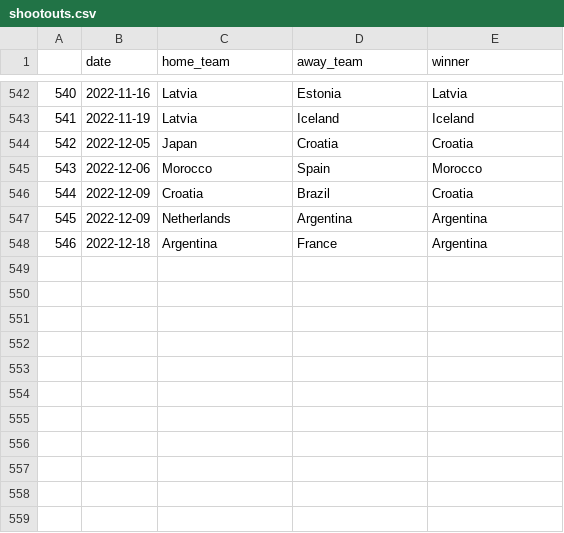
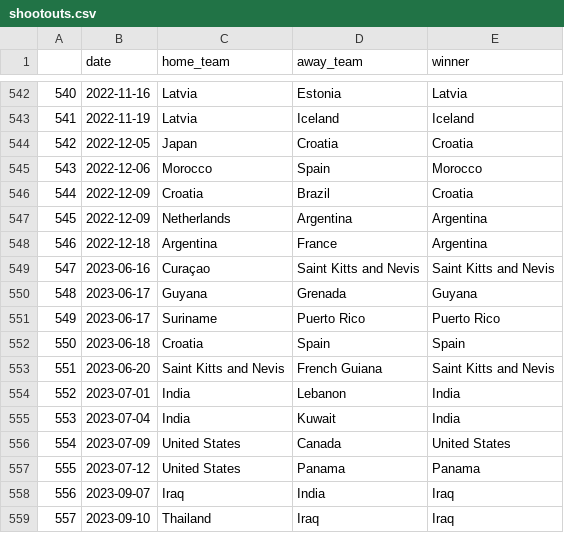
Before and after one commit to strangercacaus/soccer_results_dashboard, a CSV file: raw_data/shootouts.csv, drawn as a sheet; only a part is shown, gaps mark what is left out.

```diff
--- a/raw_data/shootouts.csv
+++ b/raw_data/shootouts.csv
@@ -548 +548,12 @@
 546,2022-12-18,Argentina,France,Argentina
+547,2023-06-16,Curaçao,Saint Kitts and Nevis,Saint Kitts and Nevis
+548,2023-06-17,Guyana,Grenada,Guyana
+549,2023-06-17,Suriname,Puerto Rico,Puerto Rico
+550,2023-06-18,Croatia,Spain,Spain
+551,2023-06-20,Saint Kitts and Nevis,French Guiana,Saint Kitts and Nevis
+552,2023-07-01,India,Lebanon,India
+553,2023-07-04,India,Kuwait,India
+554,2023-07-09,United States,Canada,United States
+555,2023-07-12,United States,Panama,Panama
+556,2023-09-07,Iraq,India,Iraq
+557,2023-09-10,Thailand,Iraq,Iraq
```
Also changed, not shown: 9 other files.
